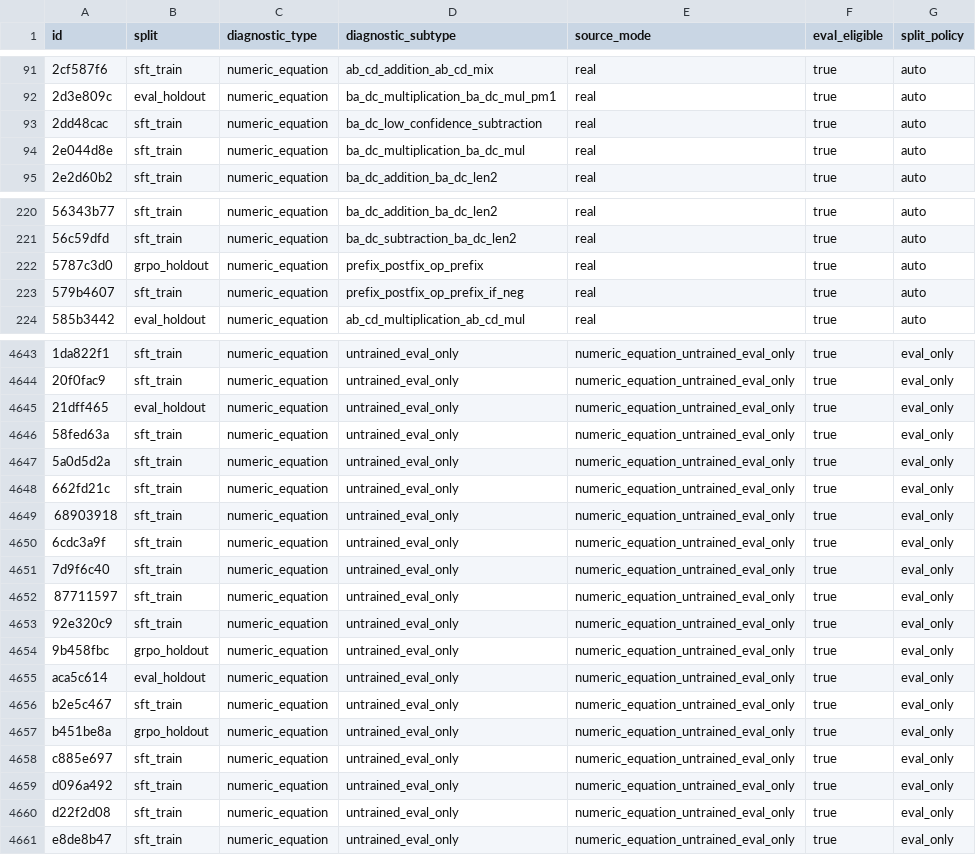
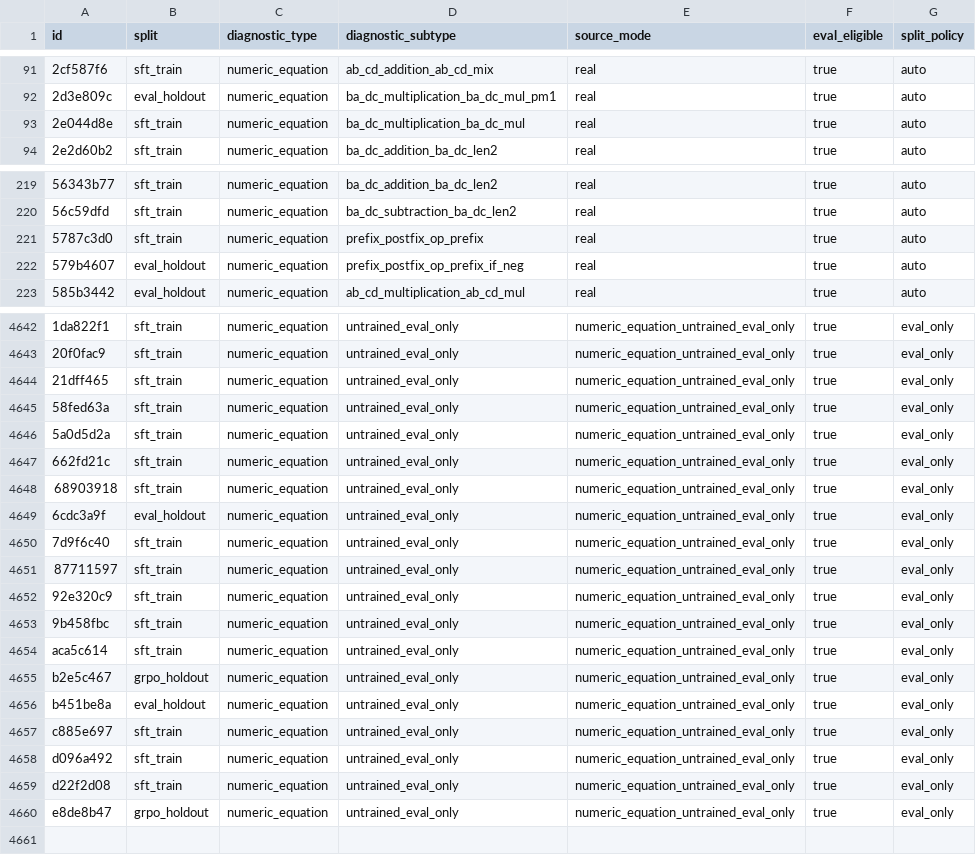
Before and after one commit to dtdo90/NVIDIA-Nemotron-Model-Reasoning-Challenge, a CSV file: experiments/type_diagnostics/data/numeric_equation/splits_80_10_10.csv, drawn as a sheet; only a part is shown, gaps mark what is left out; removed rows and columns are numbered as before the commit, all else as after; the diff covers the shown part only; the diff names each change by its address in the sheet, - before the commit and + after, or states it on an @@ line.

Commit message:
Add weighted loss and numeric v3 training data

```diff
--- a/experiments/type_diagnostics/data/numeric_equation/splits_80_10_10.csv
+++ b/experiments/type_diagnostics/data/numeric_equation/splits_80_10_10.csv
-row 93: 2dd48cac | sft_train | numeric_equation | ba_dc_low_confidence_subtraction | real | true | auto
-B221 (split): grpo_holdout
+B221 (split): sft_train
-B222 (split): sft_train
+B222 (split): eval_holdout
-B4644 (split): eval_holdout
+B4644 (split): sft_train
-B4649 (split): sft_train
+B4649 (split): eval_holdout
-B4653 (split): grpo_holdout
+B4653 (split): sft_train
-B4654 (split): eval_holdout
+B4654 (split): sft_train
-B4655 (split): sft_train
+B4655 (split): grpo_holdout
-B4656 (split): grpo_holdout
+B4656 (split): eval_holdout
-B4660 (split): sft_train
+B4660 (split): grpo_holdout
```
Also changed, not shown: 16 edited cells elsewhere in this file, data/single_phase_training_clean/single_phase_splits_80_10_10.csv, experiments/type_diagnostics/data/global_splits_80_10_10.csv, 30 other files.
